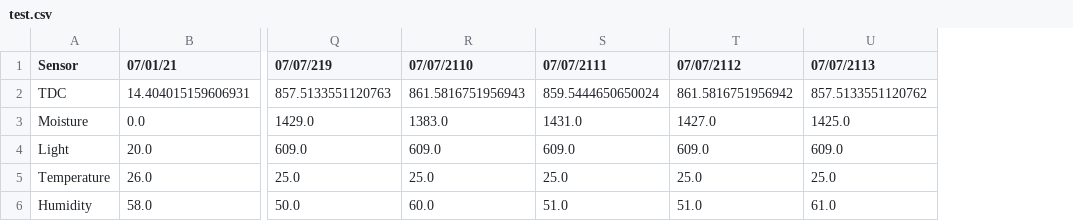
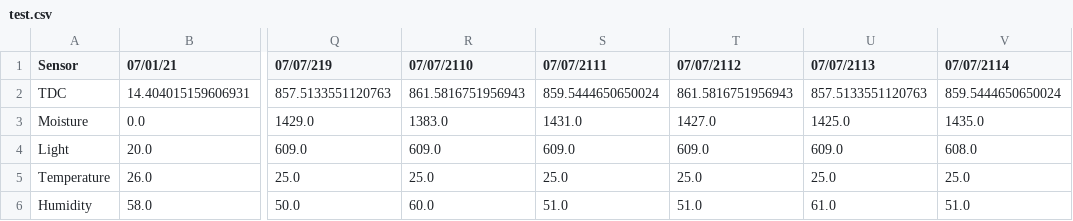
Before and after one commit to joykrupinski/HerbyFinal, a CSV file: test.csv, drawn as a sheet; only a part is shown, gaps mark what is left out; the diff names each change by its address in the sheet, - before the commit and + after, or states it on an @@ line.

Commit message:
auto commit

```diff
--- a/test.csv
+++ b/test.csv
+column V (07/07/2114), rows 2-6: 859.5444650650024 | 1435.0 | 608.0 | 25.0 | 51.0
-T2 (07/07/2112): 861.5816751956942
+T2 (07/07/2112): 861.5816751956943
-U2 (07/07/2113): 857.5133551120762
+U2 (07/07/2113): 857.5133551120763
```
